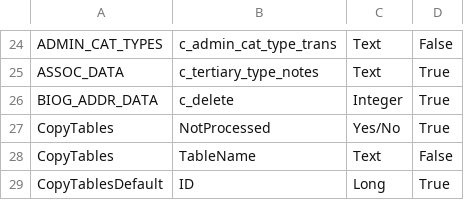
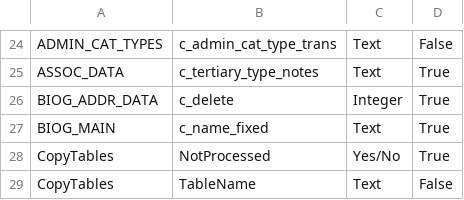
Before and after one commit to cbdb-project/cbdb-user-mdb-tests, a CSV file: reports/schema_diff_tables_fields_only_in_regen.csv, drawn as a sheet; only a part is shown, gaps mark what is left out; the shorter side is filled out with more unchanged rows.

```diff
--- a/reports/schema_diff_tables_fields_only_in_regen.csv
+++ b/reports/schema_diff_tables_fields_only_in_regen.csv
@@ -26,2 +26,3 @@ ASSOC_DATA,c_tertiary_type_notes,Text,True
 BIOG_ADDR_DATA,c_delete,Integer,True
+BIOG_MAIN,c_name_fixed,Text,True
 CopyTables,NotProcessed,Yes/No,True
```
Also changed, not shown: reports/tables_fields_regen.csv, 10 other files.
